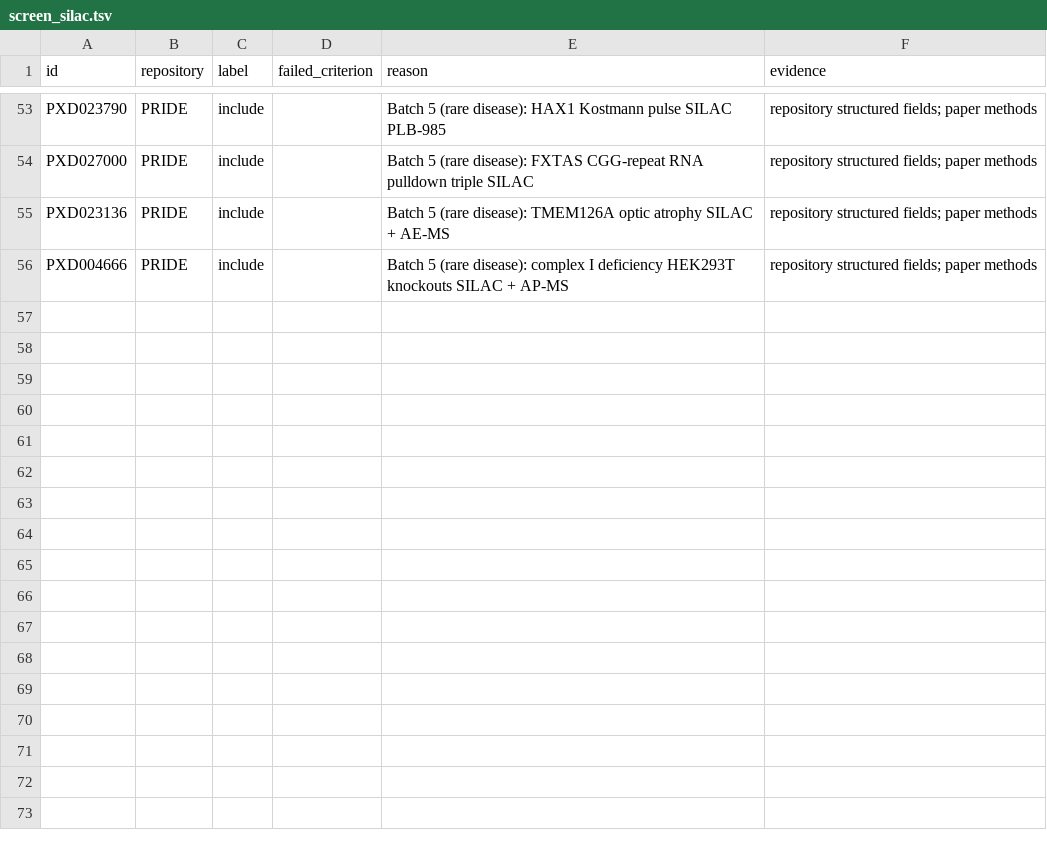
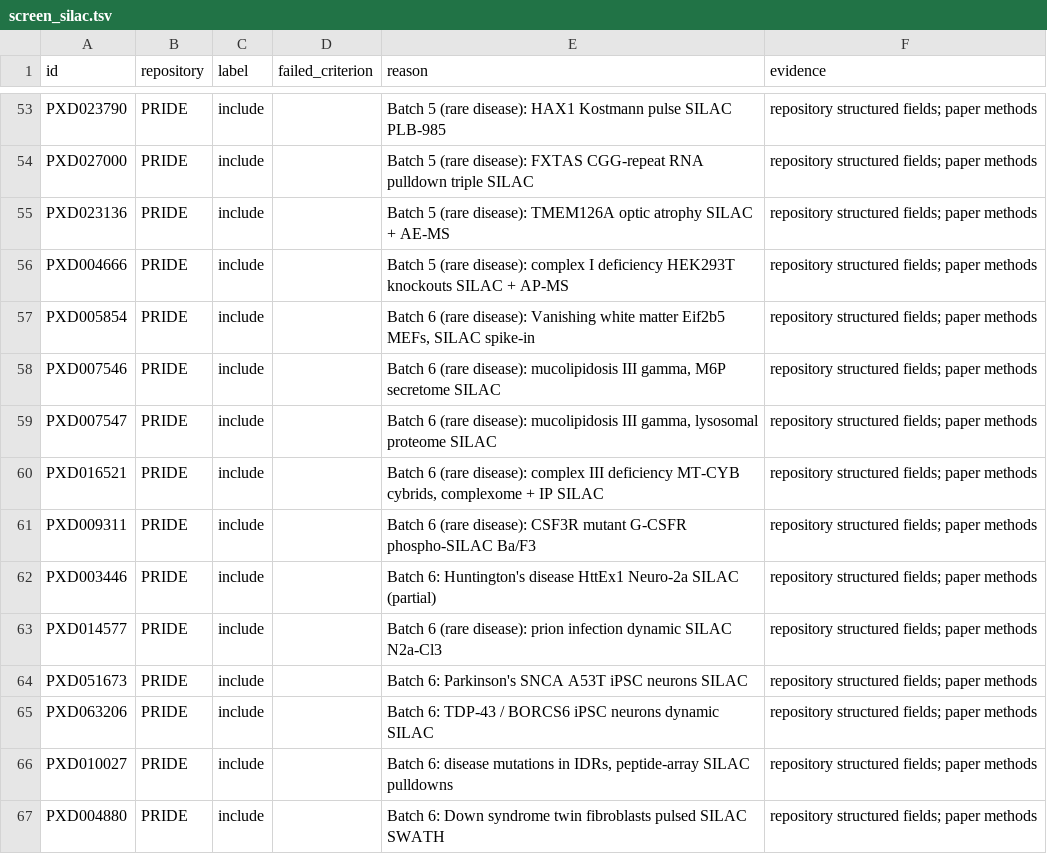
Before and after one commit to bigbio/sdrf-skills, a TSV file: results/screen_silac.tsv, drawn as a sheet; only a part is shown, gaps mark what is left out.

```diff
--- a/results/screen_silac.tsv
+++ b/results/screen_silac.tsv
@@ -56 +56,12 @@ PXD023136	PRIDE	include		Batch 5 (rare disease): TMEM126A optic atrophy SILAC +
 PXD004666	PRIDE	include		Batch 5 (rare disease): complex I deficiency HEK293T knockouts SILAC + AP-MS	repository structured fields; paper methods
+PXD005854	PRIDE	include		Batch 6 (rare disease): Vanishing white matter Eif2b5 MEFs, SILAC spike-in	repository structured fields; paper methods
+PXD007546	PRIDE	include		Batch 6 (rare disease): mucolipidosis III gamma, M6P secretome SILAC	repository structured fields; paper methods
+PXD007547	PRIDE	include		Batch 6 (rare disease): mucolipidosis III gamma, lysosomal proteome SILAC	repository structured fields; paper methods
+PXD016521	PRIDE	include		Batch 6 (rare disease): complex III deficiency MT-CYB cybrids, complexome + IP SILAC	repository structured fields; paper methods
+PXD009311	PRIDE	include		Batch 6 (rare disease): CSF3R mutant G-CSFR phospho-SILAC Ba/F3	repository structured fields; paper methods
+PXD003446	PRIDE	include		Batch 6: Huntington's disease HttEx1 Neuro-2a SILAC (partial)	repository structured fields; paper methods
+PXD014577	PRIDE	include		Batch 6 (rare disease): prion infection dynamic SILAC N2a-Cl3	repository structured fields; paper methods
+PXD051673	PRIDE	include		Batch 6: Parkinson's SNCA A53T iPSC neurons SILAC	repository structured fields; paper methods
+PXD063206	PRIDE	include		Batch 6: TDP-43 / BORCS6 iPSC neurons dynamic SILAC	repository structured fields; paper methods
+PXD010027	PRIDE	include		Batch 6: disease mutations in IDRs, peptide-array SILAC pulldowns	repository structured fields; paper methods
+PXD004880	PRIDE	include		Batch 6: Down syndrome twin fibroblasts pulsed SILAC SWATH	repository structured fields; paper methods
```
